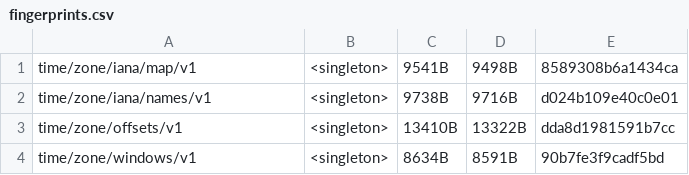
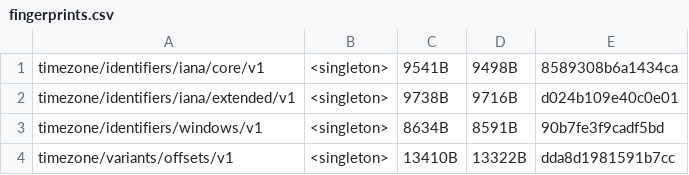
Before and after one commit to unicode-org/icu4x, a CSV file: provider/data/time/fingerprints.csv, drawn as a sheet.

Commit message:
Rename data markers in icu_time crate (#6508)

```diff
--- a/provider/data/time/fingerprints.csv
+++ b/provider/data/time/fingerprints.csv
@@ -1,4 +1,4 @@
-time/zone/iana/map/v1, <singleton>, 9541B, 9498B, 8589308b6a1434ca
-time/zone/iana/names/v1, <singleton>, 9738B, 9716B, d024b109e40c0e01
-time/zone/offsets/v1, <singleton>, 13410B, 13322B, dda8d1981591b7cc
-time/zone/windows/v1, <singleton>, 8634B, 8591B, 90b7fe3f9cadf5bd
+timezone/identifiers/iana/core/v1, <singleton>, 9541B, 9498B, 8589308b6a1434ca
+timezone/identifiers/iana/extended/v1, <singleton>, 9738B, 9716B, d024b109e40c0e01
+timezone/identifiers/windows/v1, <singleton>, 8634B, 8591B, 90b7fe3f9cadf5bd
+timezone/variants/offsets/v1, <singleton>, 13410B, 13322B, dda8d1981591b7cc
```
Also changed, not shown: 33 other files.
